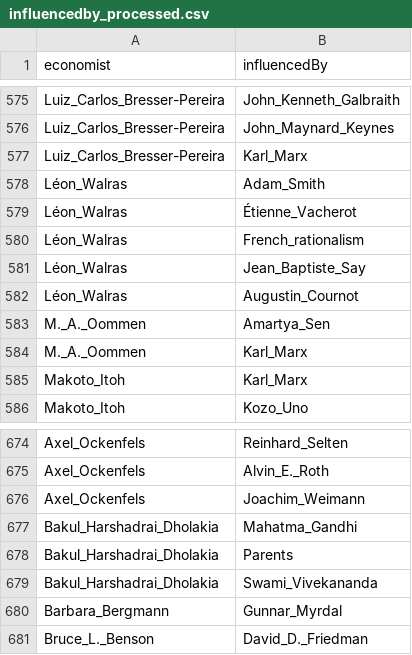
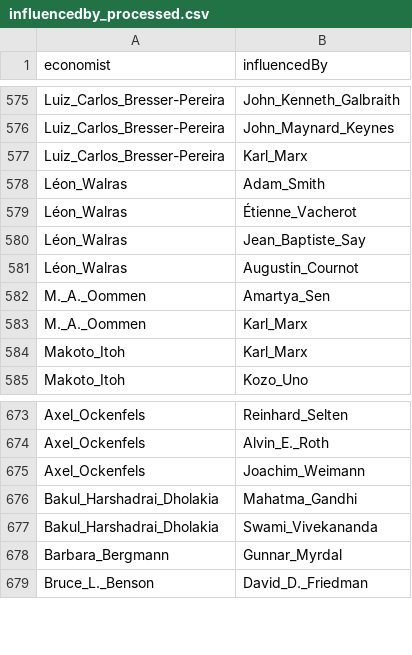
Before and after one commit to jannalulu/EconomistAcademicTree, a CSV file: influencedby_processed.csv, drawn as a sheet; only a part is shown, gaps mark what is left out; the diff covers the shown part only.

```diff
--- a/influencedby_processed.csv
+++ b/influencedby_processed.csv
@@ -579,3 +579,2 @@ Léon_Walras,Adam_Smith
 Léon_Walras,Étienne_Vacherot
-Léon_Walras,French_rationalism
 Léon_Walras,Jean_Baptiste_Say
@@ -677,3 +676,2 @@ Axel_Ockenfels,Joachim_Weimann
 Bakul_Harshadrai_Dholakia,Mahatma_Gandhi
-Bakul_Harshadrai_Dholakia,Parents
 Bakul_Harshadrai_Dholakia,Swami_Vivekananda
```
Also changed, not shown: 26 removed rows elsewhere in this file, merged_filtered4_csv.csv.
